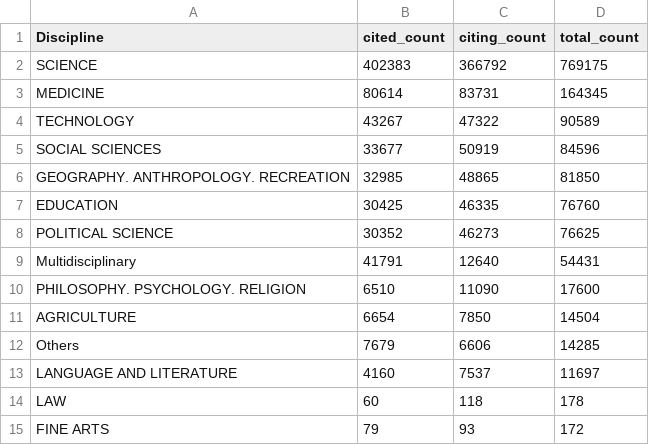
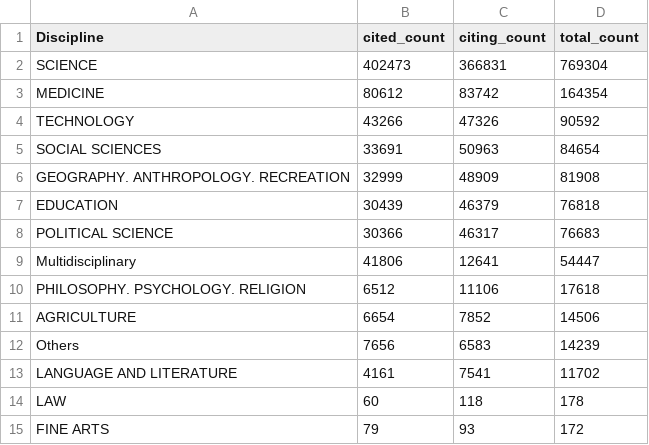
Before and after one commit to open-sci/2025-2026, a CSV file: bloom/disciplinary_flow/step4_output/sns_profile_output.csv, drawn as a sheet.

```diff
--- a/bloom/disciplinary_flow/step4_output/sns_profile_output.csv
+++ b/bloom/disciplinary_flow/step4_output/sns_profile_output.csv
@@ -1,14 +1,14 @@
 Discipline,cited_count,citing_count,total_count
-SCIENCE,402383,366792,769175
-MEDICINE,80614,83731,164345
-TECHNOLOGY,43267,47322,90589
-SOCIAL SCIENCES,33677,50919,84596
-GEOGRAPHY. ANTHROPOLOGY. RECREATION,32985,48865,81850
-EDUCATION,30425,46335,76760
-POLITICAL SCIENCE,30352,46273,76625
-Multidisciplinary,41791,12640,54431
-PHILOSOPHY. PSYCHOLOGY. RELIGION,6510,11090,17600
-AGRICULTURE,6654,7850,14504
-Others,7679,6606,14285
-LANGUAGE AND LITERATURE,4160,7537,11697
+SCIENCE,402473,366831,769304
+MEDICINE,80612,83742,164354
+TECHNOLOGY,43266,47326,90592
+SOCIAL SCIENCES,33691,50963,84654
+GEOGRAPHY. ANTHROPOLOGY. RECREATION,32999,48909,81908
+EDUCATION,30439,46379,76818
+POLITICAL SCIENCE,30366,46317,76683
+Multidisciplinary,41806,12641,54447
+PHILOSOPHY. PSYCHOLOGY. RELIGION,6512,11106,17618
+AGRICULTURE,6654,7852,14506
+Others,7656,6583,14239
+LANGUAGE AND LITERATURE,4161,7541,11702
 LAW,60,118,178
```
Also changed, not shown: bloom/disciplinary_flow/step4_output/sns_agg_output.csv.
